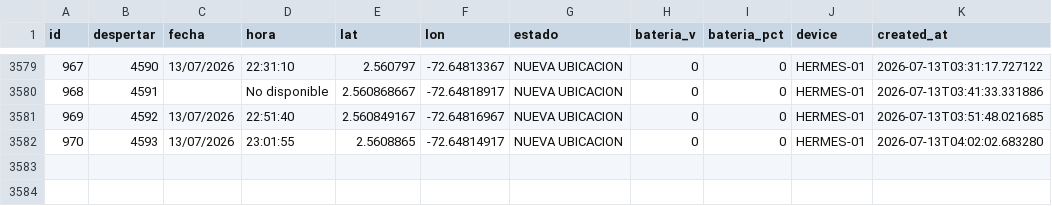
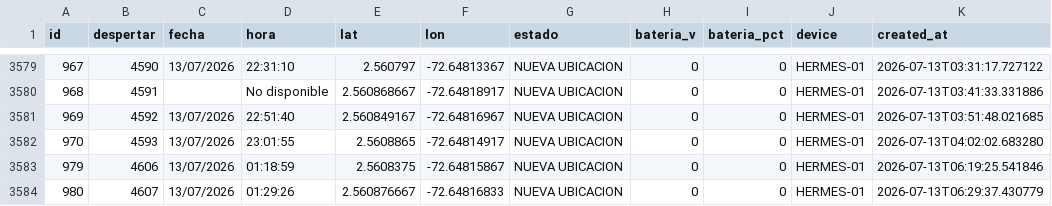
Before and after one commit to jhonlopez38/pruebas, a CSV file: static/files/gps_log.csv, drawn as a sheet; only a part is shown, gaps mark what is left out.

Commit message:
CSV update

```diff
--- a/static/files/gps_log.csv
+++ b/static/files/gps_log.csv
@@ -3582 +3582,3 @@ id,despertar,fecha,hora,lat,lon,estado,bateria_v,bateria_pct,device,created_at
 970,4593,13/07/2026,23:01:55,2.5608865,-72.64814917,NUEVA UBICACION,0,0,HERMES-01,2026-07-13T04:02:02.683280
+979,4606,13/07/2026,01:18:59,2.5608375,-72.64815867,NUEVA UBICACION,0,0,HERMES-01,2026-07-13T06:19:25.541846
+980,4607,13/07/2026,01:29:26,2.560876667,-72.64816833,NUEVA UBICACION,0,0,HERMES-01,2026-07-13T06:29:37.430779
```
